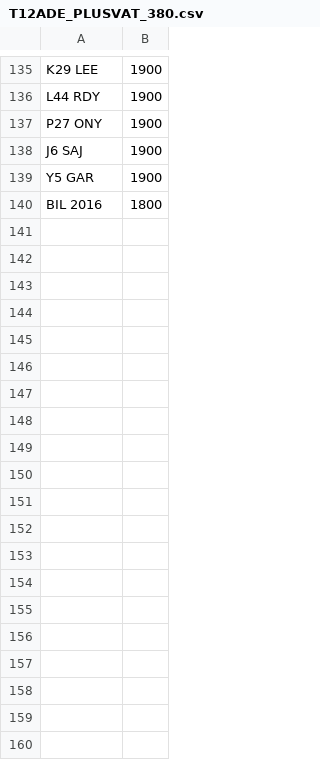
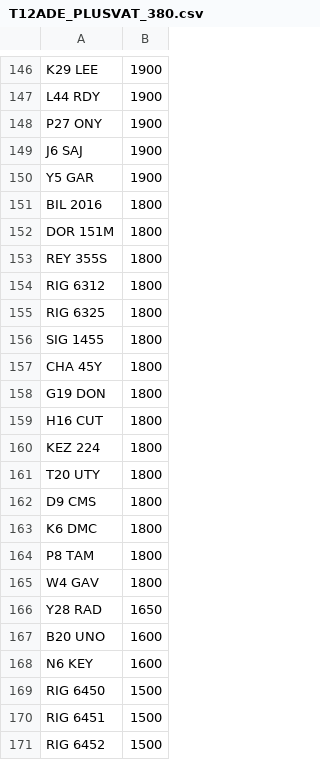
Before and after one commit to martinsumner/simplyreg, a CSV file: csv/T12ADE_PLUSVAT_380.csv, drawn as a sheet; only a part is shown, gaps mark what is left out; the diff covers the shown part only; the diff names each change by its address in the sheet, - before the commit and + after, or states it on an @@ line.

Commit message:
Update T12ADE_PLUSVAT_380.csv

```diff
--- a/csv/T12ADE_PLUSVAT_380.csv
+++ b/csv/T12ADE_PLUSVAT_380.csv
+row 152: DOR 151M | 1800
+row 153: REY 355S | 1800
+row 154: RIG 6312 | 1800
+row 155: RIG 6325 | 1800
+row 156: SIG 1455 | 1800
+row 157: CHA 45Y | 1800
+row 158: G19 DON | 1800
+row 159: H16 CUT | 1800
+row 160: KEZ 224 | 1800
+row 161: T20 UTY | 1800
+row 162: D9 CMS | 1800
+row 163: K6 DMC | 1800
+row 164: P8 TAM | 1800
+row 165: W4 GAV | 1800
+row 166: Y28 RAD | 1650
+row 167: B20 UNO | 1600
+row 168: N6 KEY | 1600
+row 169: RIG 6450 | 1500
+row 170: RIG 6451 | 1500
+row 171: RIG 6452 | 1500
```
Also changed, not shown: 67 added rows and 5 removed rows elsewhere in this file.
